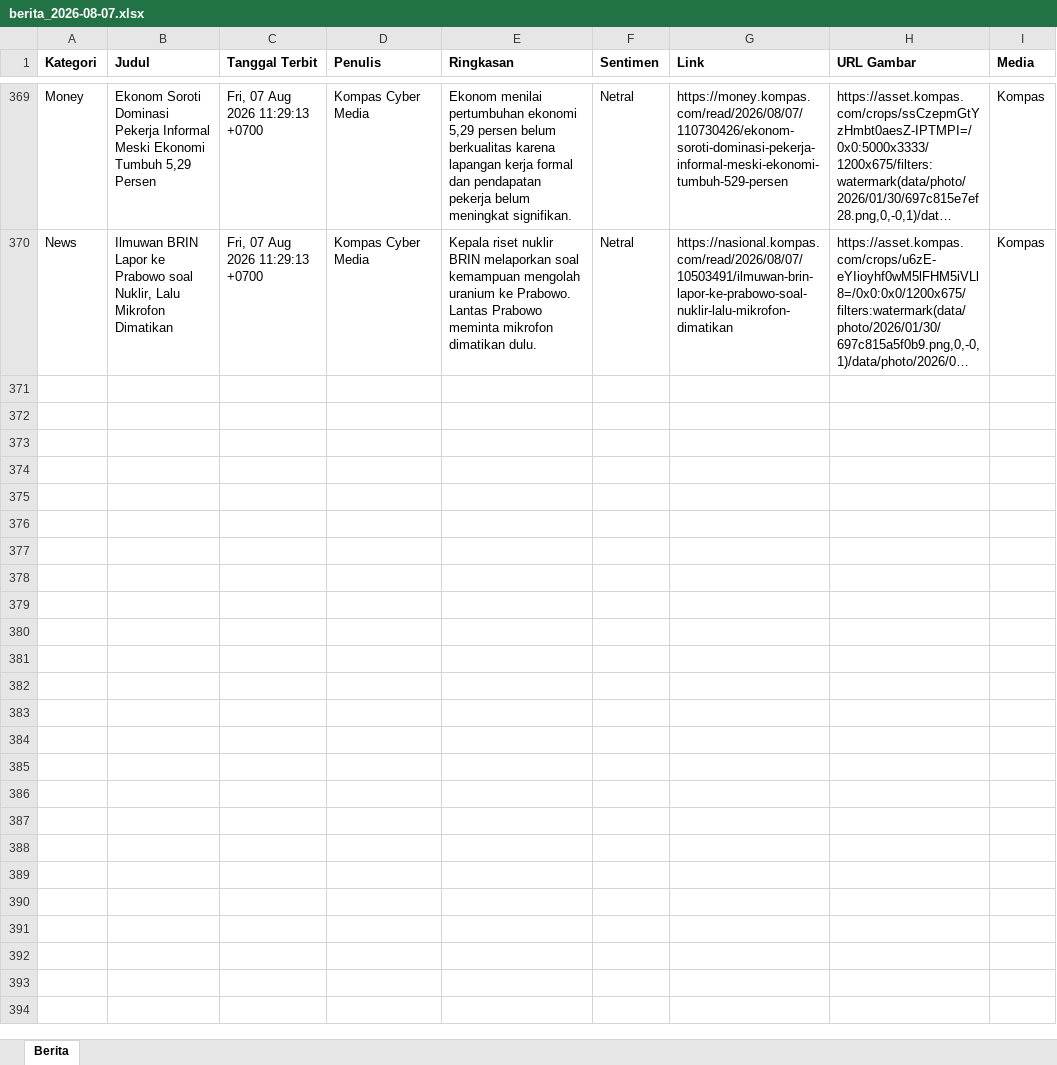
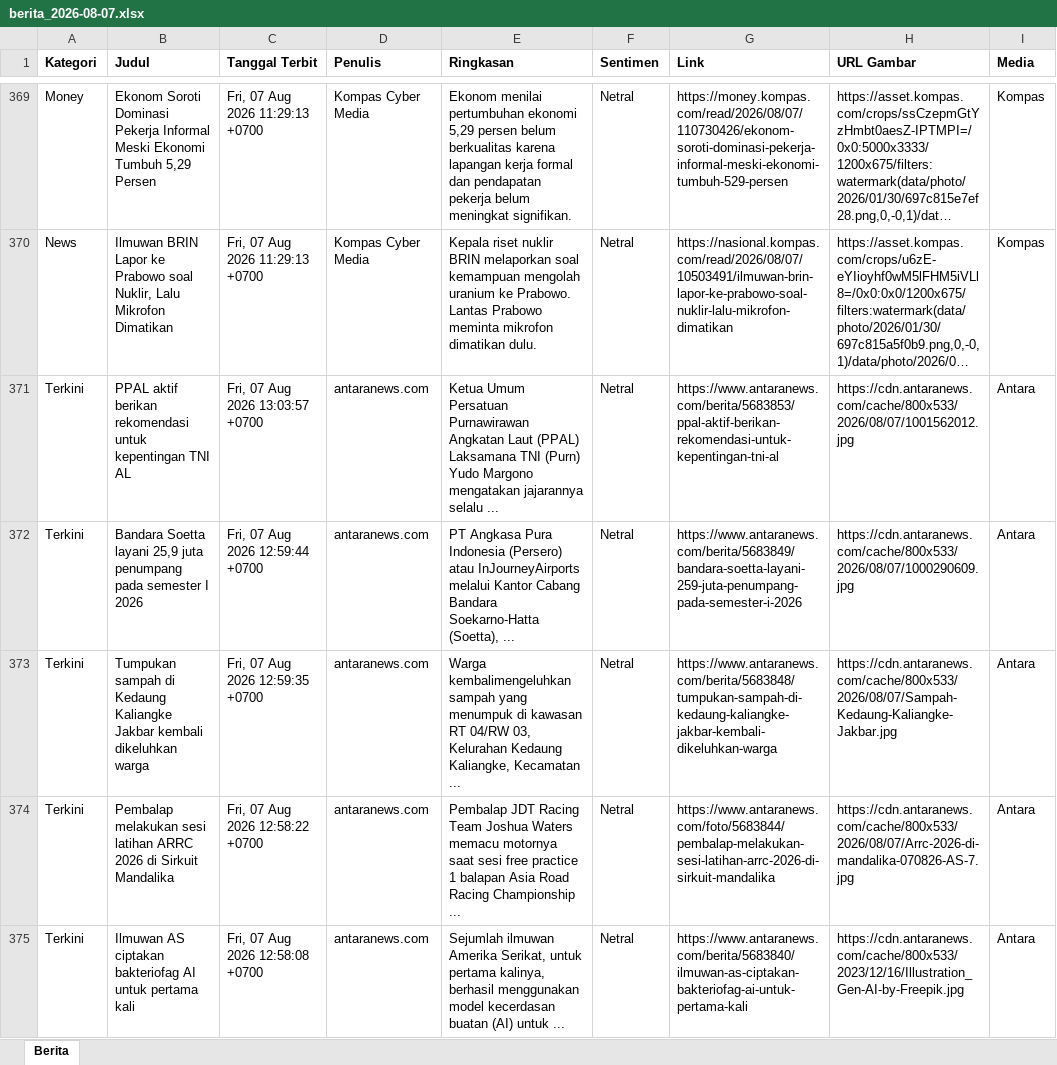
Before and after one commit to heriiskandar-pixel/scraper-berita-antara, an Excel workbook: data/berita_2026-08-07.xlsx, sheet Berita, drawn as a sheet; only a part is shown, gaps mark what is left out; long unchanged cells end in …; values as stored, in another font and other column widths than the file's, no borders; the diff covers the shown part only; the diff names each change by its address in the sheet, - before the commit and + after, or states it on an @@ line.

```diff
--- a/data/berita_2026-08-07.xlsx (sheet Berita)
+++ b/data/berita_2026-08-07.xlsx (sheet Berita)
+row 371: Terkini | PPAL aktif berikan rekomendasi untuk kepentingan TNI AL | Fri, 07 Aug 2026 13:03:57 +0700 | antaranews.com | Ketua Umum Persatuan Purnawirawan Angkatan Laut (PPAL) Laksamana TNI (Purn) Yudo Margono mengatakan jajarannya selalu ... | Netral | https://www.antaranews.com/berita/5683853/ppal-aktif-berikan-rekomendasi-untuk-kepentingan-tni-al | https://cdn.antaranews.com/cache/800x533/2026/08/07/1001562012.jpg | Antara
+row 372: Terkini | Bandara Soetta layani 25,9 juta penumpang pada semester I 2026 | Fri, 07 Aug 2026 12:59:44 +0700 | antaranews.com | PT Angkasa Pura Indonesia (Persero) atau InJourneyAirports melalui Kantor Cabang Bandara Soekarno-Hatta (Soetta), ... | Netral | https://www.antaranews.com/berita/5683849/bandara-soetta-layani-259-juta-penumpang-pada-semester-i-2026 | https://cdn.antaranews.com/cache/800x533/2026/08/07/1000290609.jpg | Antara
+row 373: Terkini | Tumpukan sampah di Kedaung Kaliangke Jakbar kembali dikeluhkan warga | Fri, 07 Aug 2026 12:59:35 +0700 | antaranews.com | Warga kembalimengeluhkan sampah yang menumpuk di kawasan RT 04/RW 03, Kelurahan Kedaung Kaliangke, Kecamatan ... | Netral | https://www.antaranews.com/berita/5683848/tumpukan-sampah-di-kedaung-kaliangke-jakbar-kembali-dikeluhkan-warga | https://cdn.antaranews.com/cache/800x533/2026/08/07/Sampah-Kedaung-Kaliangke-Jakbar.jpg | Antara
+row 374: Terkini | Pembalap melakukan sesi latihan ARRC 2026 di Sirkuit Mandalika | Fri, 07 Aug 2026 12:58:22 +0700 | antaranews.com | Pembalap JDT Racing Team Joshua Waters memacu motornya saat sesi free practice 1 balapan Asia Road Racing Championship ... | Netral | https://www.antaranews.com/foto/5683844/pembalap-melakukan-sesi-latihan-arrc-2026-di-sirkuit-mandalika | https://cdn.antaranews.com/cache/800x533/2026/08/07/Arrc-2026-di-mandalika-070826-AS-7.jpg | Antara
+row 375: Terkini | Ilmuwan AS ciptakan bakteriofag AI untuk pertama kali | Fri, 07 Aug 2026 12:58:08 +0700 | antaranews.com | Sejumlah ilmuwan Amerika Serikat, untuk pertama kalinya, berhasil menggunakan model kecerdasan buatan (AI) untuk ... | Netral | https://www.antaranews.com/berita/5683840/ilmuwan-as-ciptakan-bakteriofag-ai-untuk-pertama-kali | https://cdn.antaranews.com/cache/800x533/2023/12/16/Illustration_Gen-AI-by-Freepik.jpg | Antara
```
Also changed, not shown: 87 added rows elsewhere in this sheet, data/berita_2026-07-31.xlsx, data/berita_2026-08-01.xlsx, 5 other files.
